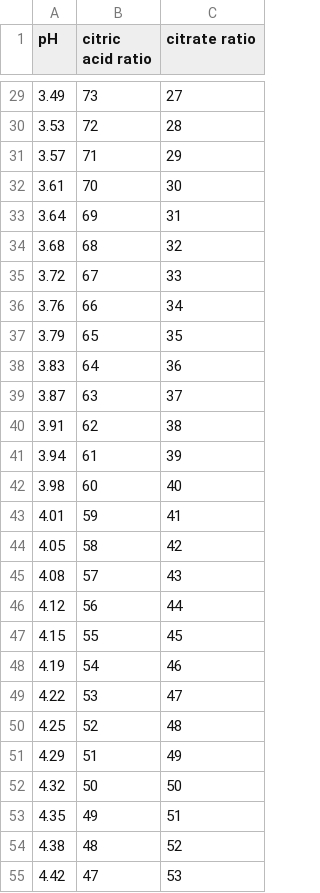
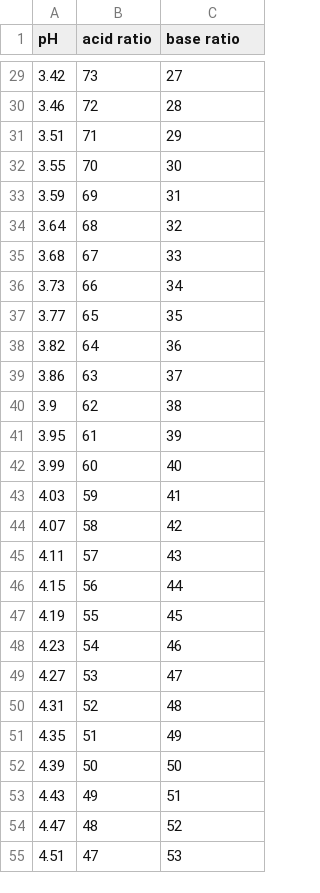
Before and after one commit to phillpott63464/nmr-citrate-and-machine-learning-metabolomics, a CSV file: ratios.csv, drawn as a sheet; only a part is shown, gaps mark what is left out; the diff covers the shown part only.

```diff
--- a/ratios.csv
+++ b/ratios.csv
@@ -1 +1 @@
-pH,citric acid ratio,citrate ratio
+pH,acid ratio,base ratio
@@ -29,27 +29,27 @@ pH,citric acid ratio,citrate ratio
-3.49,73,27
-3.53,72,28
-3.57,71,29
-3.61,70,30
-3.64,69,31
-3.68,68,32
-3.72,67,33
-3.76,66,34
-3.79,65,35
-3.83,64,36
-3.87,63,37
-3.91,62,38
-3.94,61,39
-3.98,60,40
-4.01,59,41
-4.05,58,42
-4.08,57,43
-4.12,56,44
-4.15,55,45
-4.19,54,46
-4.22,53,47
-4.25,52,48
-4.29,51,49
-4.32,50,50
-4.35,49,51
-4.38,48,52
-4.42,47,53
+3.42,73,27
+3.46,72,28
+3.51,71,29
+3.55,70,30
+3.59,69,31
+3.64,68,32
+3.68,67,33
+3.73,66,34
+3.77,65,35
+3.82,64,36
+3.86,63,37
+3.9,62,38
+3.95,61,39
+3.99,60,40
+4.03,59,41
+4.07,58,42
+4.11,57,43
+4.15,56,44
+4.19,55,45
+4.23,54,46
+4.27,53,47
+4.31,52,48
+4.35,51,49
+4.39,50,50
+4.43,49,51
+4.47,48,52
+4.51,47,53
```
Also changed, not shown: 74 edited cells elsewhere in this file, 4 other files.
